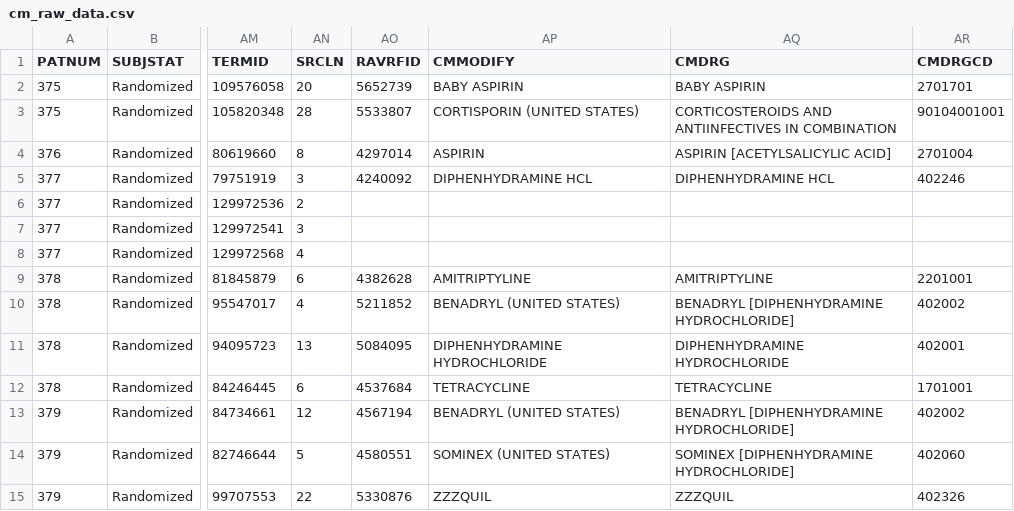
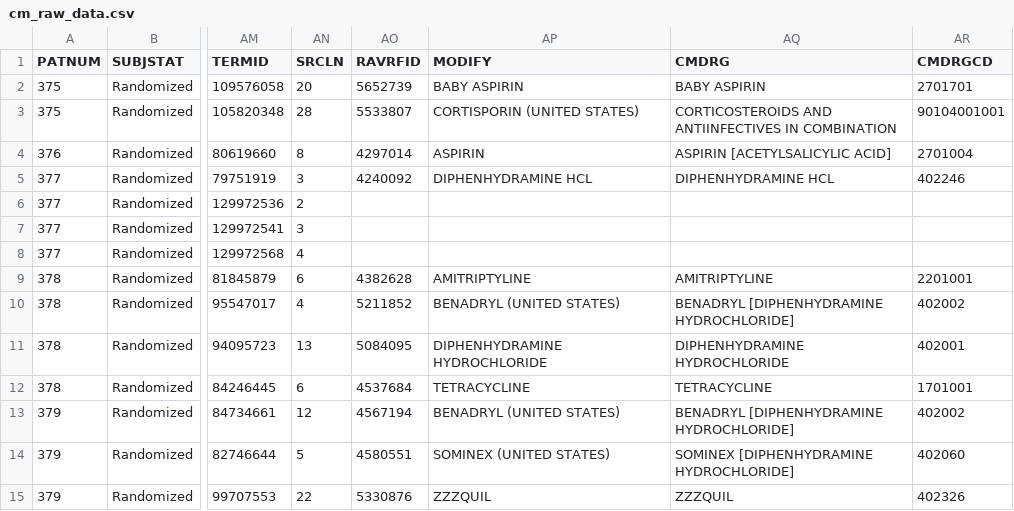
Before and after one commit to pharmaverse/sdtm.oak, a CSV file: inst/cm_domain/cm_raw_data.csv, drawn as a sheet; only a part is shown, gaps mark what is left out; the diff names each change by its address in the sheet, - before the commit and + after, or states it on an @@ line.

Commit message:
Raw data change

```diff
--- a/inst/cm_domain/cm_raw_data.csv
+++ b/inst/cm_domain/cm_raw_data.csv
-AP1: CMMODIFY
+AP1: MODIFY
```
